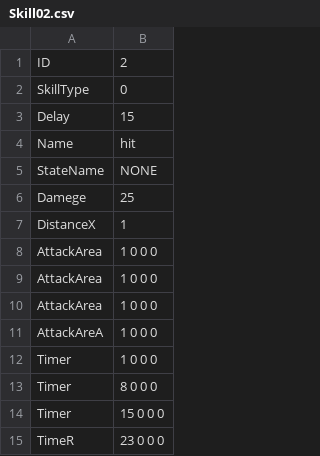
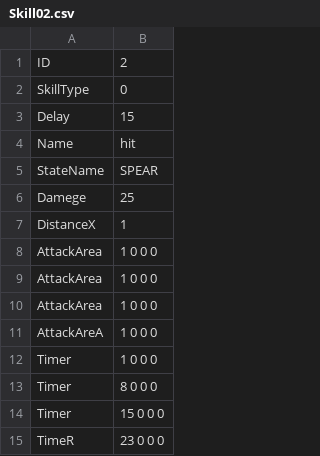
Before and after one commit to YuraIkeuchi/LastTeam, a CSV file: Resources/csv/chara/player/skill/Skill02.csv, drawn as a sheet.

```diff
--- a/Resources/csv/chara/player/skill/Skill02.csv
+++ b/Resources/csv/chara/player/skill/Skill02.csv
@@ -4,3 +4,3 @@ Delay,15
 Name,hit
-StateName,NONE
+StateName,SPEAR
 Damege,25
```
Also changed, not shown: 7 other files.
